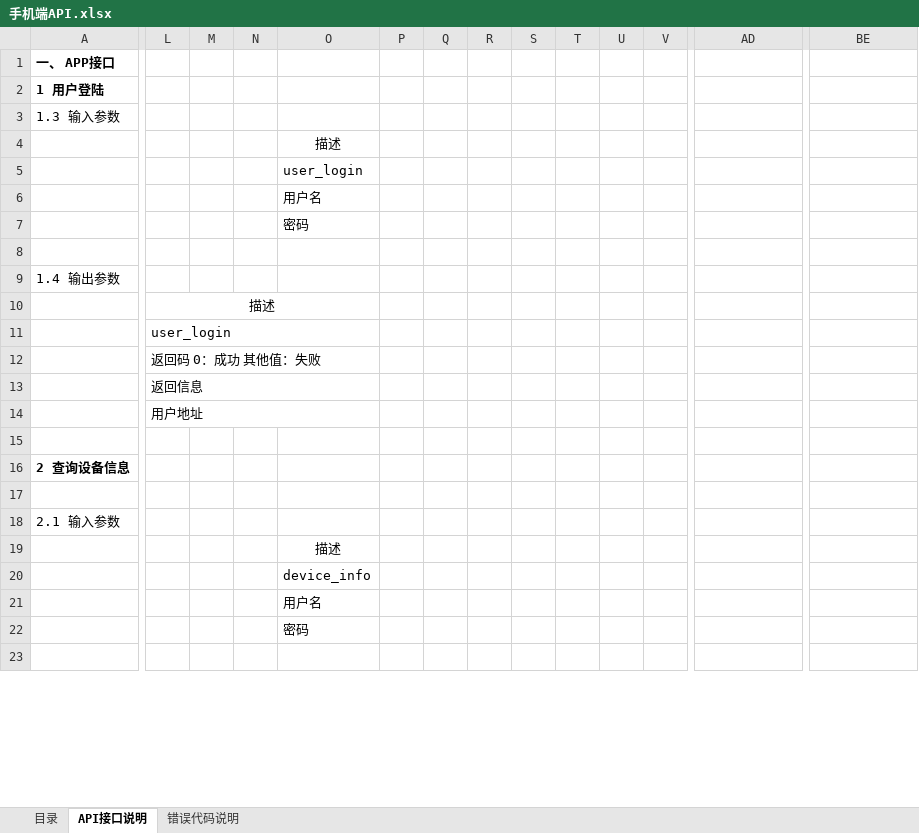
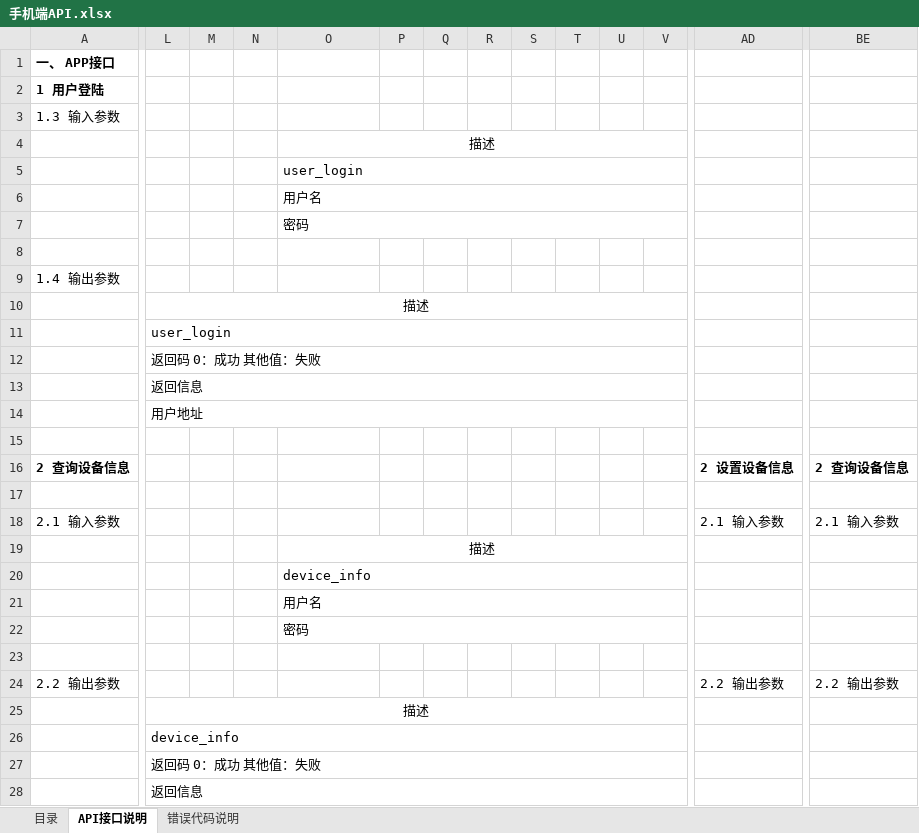
Before and after one commit to qiuh1016/xkClient, an Excel workbook: document/手机端API.xlsx, sheet API接口说明, drawn as a sheet; only a part is shown, gaps mark what is left out; the shorter side is filled out with more unchanged rows; values as stored, in another font and other column widths than the file's, no borders; removed rows and columns are numbered as before the commit, all else as after; rows hold the shown columns only; the diff covers the shown part only; the diff names each change by its address in the sheet, - before the commit and + after, or states it on an @@ line.

```diff
--- a/document/手机端API.xlsx (sheet API接口说明)
+++ b/document/手机端API.xlsx (sheet API接口说明)
+O4:Y4 merged
+O5:Y5 merged
+O6:Y6 merged
+O7:Y7 merged
-L10:O10 merged
+L10:Y10 merged
-L11:O11 merged
+L11:Y11 merged
-L12:O12 merged
+L12:Y12 merged
-L13:O13 merged
+L13:Y13 merged
-L14:O14 merged
+L14:Y14 merged
-AD16: (empty)
+AD16: 2 设置设备信息
-BE16: (empty)
+BE16: 2 查询设备信息
-AD18: (empty)
+AD18: 2.1 输入参数
-BE18: (empty)
+BE18: 2.1 输入参数
-row 19:  |  |  |  | 描述
-row 20:  |  |  |  | device_info
-row 21:  |  |  |  | 用户名
-row 22:  |  |  |  | 密码
+row 19:  |  |  |  | 描述
+row 20:  |  |  |  | device_info
+row 21:  |  |  |  | 用户名
+row 22:  |  |  |  | 密码
+row 23: (empty)
+row 24: 2.2 输出参数 |  |  |  |  |  |  |  |  |  |  |  | 2.2 输出参数 | 2.2 输出参数
+row 25:  | 描述
+row 26:  | device_info
+row 27:  | 返回码 0：成功 其他值：失败
+row 28:  | 返回信息
```
Also changed, not shown: 2 added rows, 7 removed rows, 7 edited cells and merged cells elsewhere in this sheet, 2 other files.
